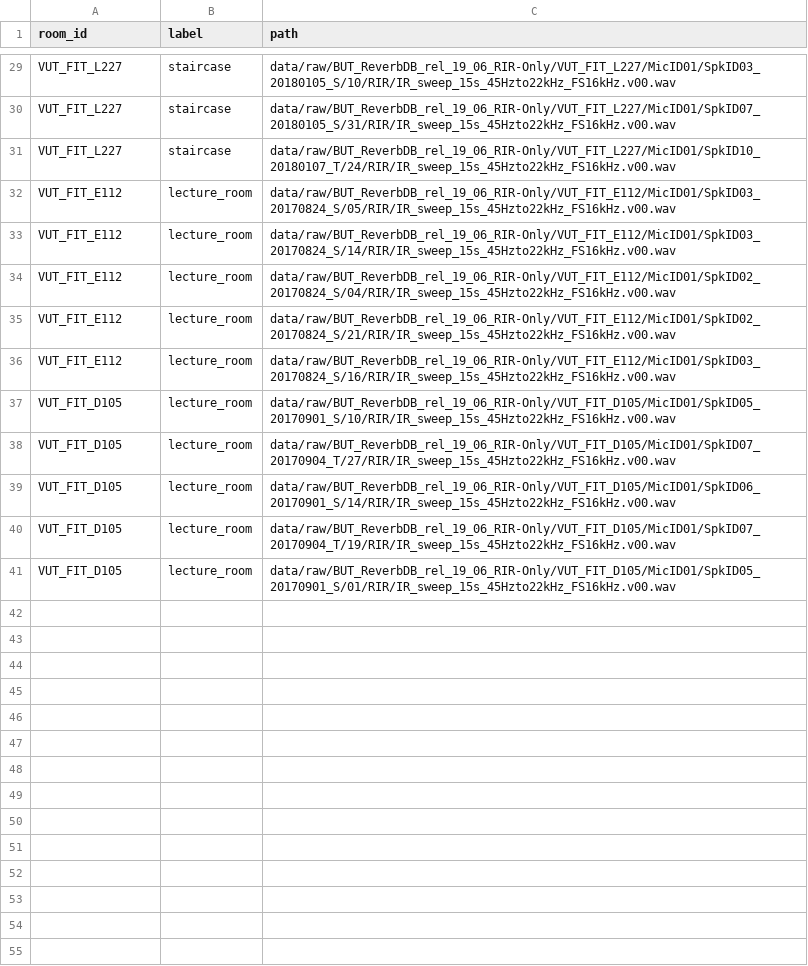
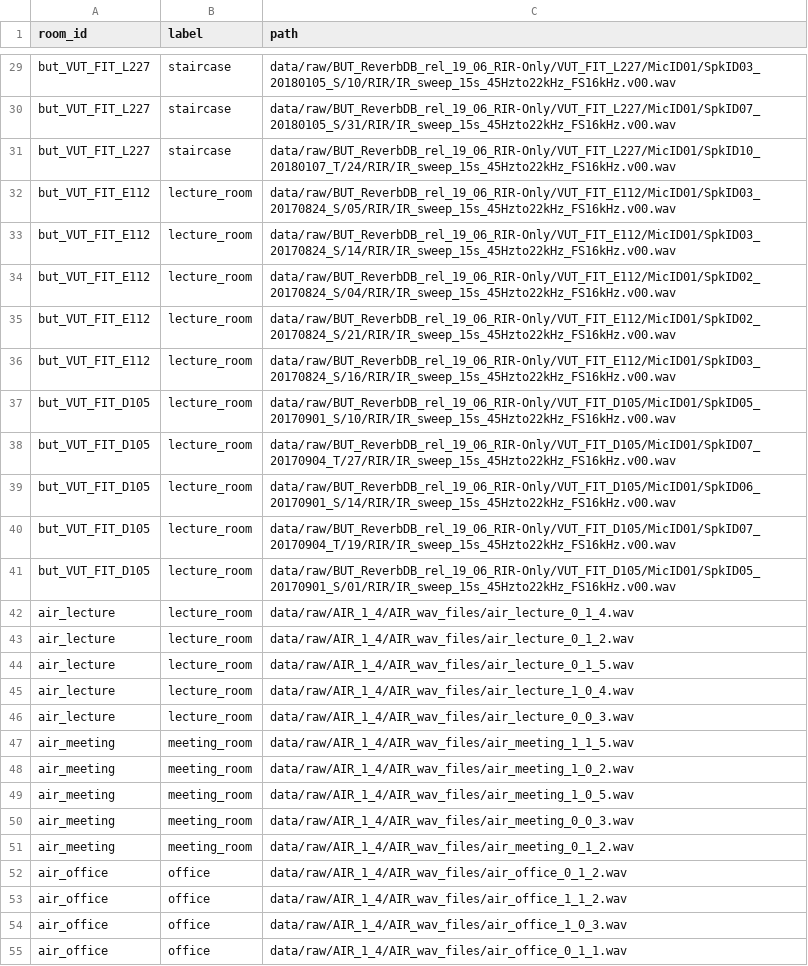
Before and after one commit to tbimbato/ASC-26, a CSV file: data/real/manifest.csv, drawn as a sheet; only a part is shown, gaps mark what is left out; the diff covers the shown part only; the diff names each change by its address in the sheet, - before the commit and + after, or states it on an @@ line.

Commit message:
big phase-2 cleanup: RT60 was double-counted (fixed, validated vs ACE ground truth), real test set grown to 18 rooms (BUT+AIR+ACE), eval now fine+coarse. Office vs meeting room is not separable acoustically and that's the finding, not a bug: coarse sim2real hits 0.70.

```diff
--- a/data/real/manifest.csv
+++ b/data/real/manifest.csv
-A29:A31 (room_id): VUT_FIT_L227
+A29:A31 (room_id): but_VUT_FIT_L227
-A32:A36 (room_id): VUT_FIT_E112
+A32:A36 (room_id): but_VUT_FIT_E112
-A37:A41 (room_id): VUT_FIT_D105
+A37:A41 (room_id): but_VUT_FIT_D105
+row 42: air_lecture | lecture_room | data/raw/AIR_1_4/AIR_wav_files/air_lecture_0_1_4.wav
+row 43: air_lecture | lecture_room | data/raw/AIR_1_4/AIR_wav_files/air_lecture_0_1_2.wav
+row 44: air_lecture | lecture_room | data/raw/AIR_1_4/AIR_wav_files/air_lecture_0_1_5.wav
+row 45: air_lecture | lecture_room | data/raw/AIR_1_4/AIR_wav_files/air_lecture_1_0_4.wav
+row 46: air_lecture | lecture_room | data/raw/AIR_1_4/AIR_wav_files/air_lecture_0_0_3.wav
+row 47: air_meeting | meeting_room | data/raw/AIR_1_4/AIR_wav_files/air_meeting_1_1_5.wav
+row 48: air_meeting | meeting_room | data/raw/AIR_1_4/AIR_wav_files/air_meeting_1_0_2.wav
+row 49: air_meeting | meeting_room | data/raw/AIR_1_4/AIR_wav_files/air_meeting_1_0_5.wav
+row 50: air_meeting | meeting_room | data/raw/AIR_1_4/AIR_wav_files/air_meeting_0_0_3.wav
+row 51: air_meeting | meeting_room | data/raw/AIR_1_4/AIR_wav_files/air_meeting_0_1_2.wav
+row 52: air_office | office | data/raw/AIR_1_4/AIR_wav_files/air_office_0_1_2.wav
+row 53: air_office | office | data/raw/AIR_1_4/AIR_wav_files/air_office_1_1_2.wav
+row 54: air_office | office | data/raw/AIR_1_4/AIR_wav_files/air_office_1_0_3.wav
+row 55: air_office | office | data/raw/AIR_1_4/AIR_wav_files/air_office_0_1_1.wav
```
Also changed, not shown: 18 added rows and 27 edited cells elsewhere in this file, results/metrics.csv, 27 other files.
